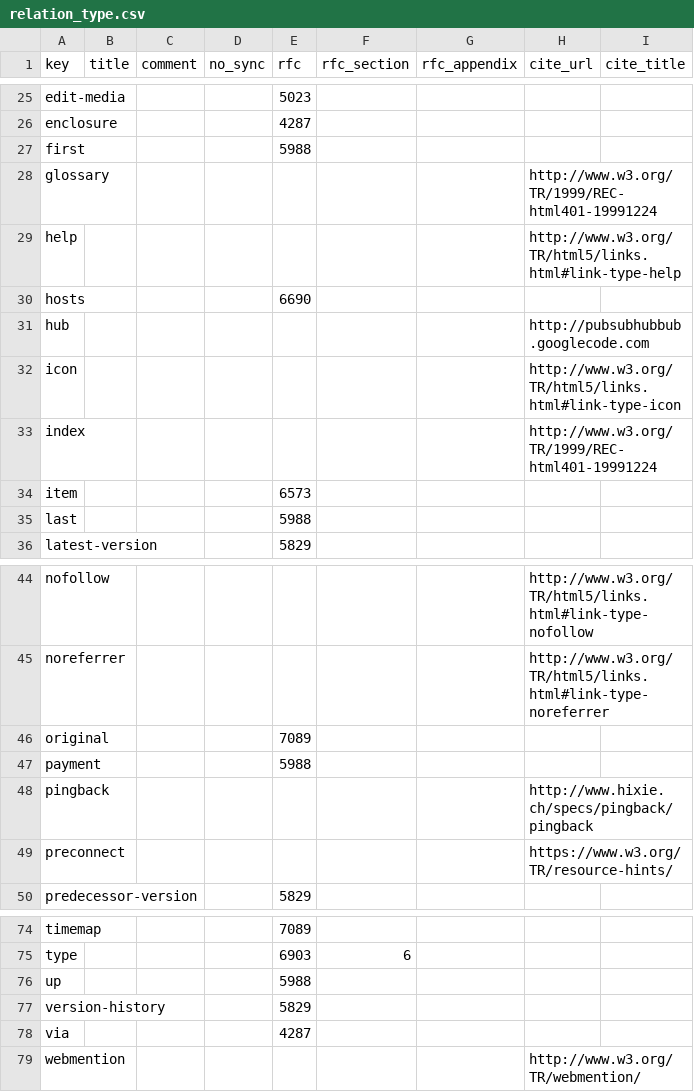
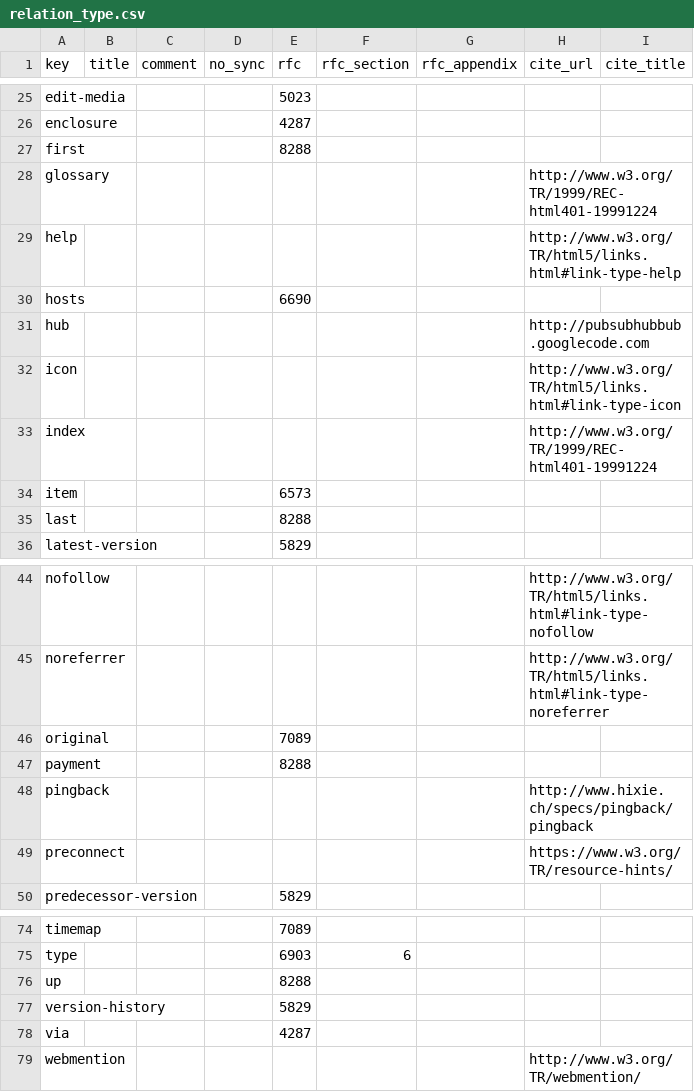
Before and after one commit to vfaronov/httpolice, a CSV file: httpolice/known/relation_type.csv, drawn as a sheet; only a part is shown, gaps mark what is left out.

```diff
--- a/httpolice/known/relation_type.csv
+++ b/httpolice/known/relation_type.csv
@@ -26,3 +26,3 @@ edit-media,,,,5023,,,,
 enclosure,,,,4287,,,,
-first,,,,5988,,,,
+first,,,,8288,,,,
 glossary,,,,,,,http://www.w3.org/TR/1999/REC-html401-19991224,
@@ -34,3 +34,3 @@ index,,,,,,,http://www.w3.org/TR/1999/REC-html401-19991224,
 item,,,,6573,,,,
-last,,,,5988,,,,
+last,,,,8288,,,,
 latest-version,,,,5829,,,,
@@ -46,3 +46,3 @@ noreferrer,,,,,,,http://www.w3.org/TR/html5/links.html#link-type-noreferrer,
 original,,,,7089,,,,
-payment,,,,5988,,,,
+payment,,,,8288,,,,
 pingback,,,,,,,http://www.hixie.ch/specs/pingback/pingback,
@@ -75,3 +75,3 @@ timemap,,,,7089,,,,
 type,,,,6903,6,,,
-up,,,,5988,,,,
+up,,,,8288,,,,
 version-history,,,,5829,,,,
```
Also changed, not shown: httpolice/known/auth_scheme.csv, httpolice/known/cache_directive.csv, 3 other files.
